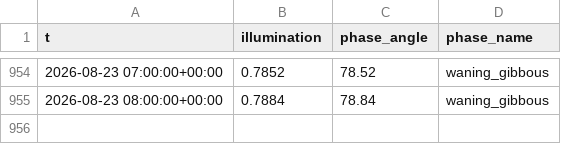
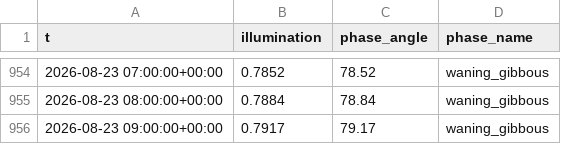
Before and after one commit to richardmhuse/do-not-hit-the-bridge, a CSV file: data/raw/lunar.csv, drawn as a sheet; only a part is shown, gaps mark what is left out.

```diff
--- a/data/raw/lunar.csv
+++ b/data/raw/lunar.csv
@@ -955 +955,2 @@ t,illumination,phase_angle,phase_name
 2026-08-23 08:00:00+00:00,0.7884,78.84,waning_gibbous
+2026-08-23 09:00:00+00:00,0.7917,79.17,waning_gibbous
```
Also changed, not shown: data/processed/forecast.csv, data/raw/measured.csv, 7 other files.
